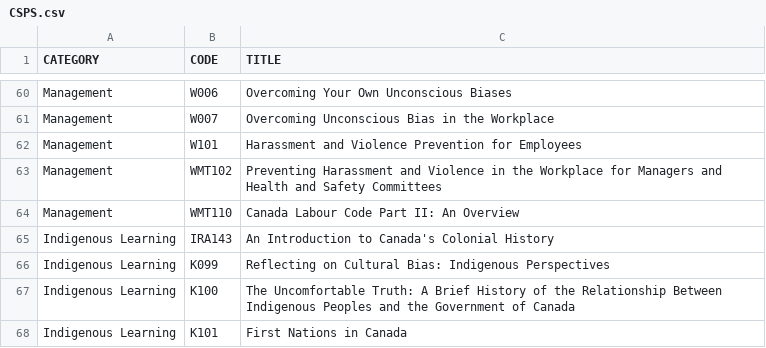
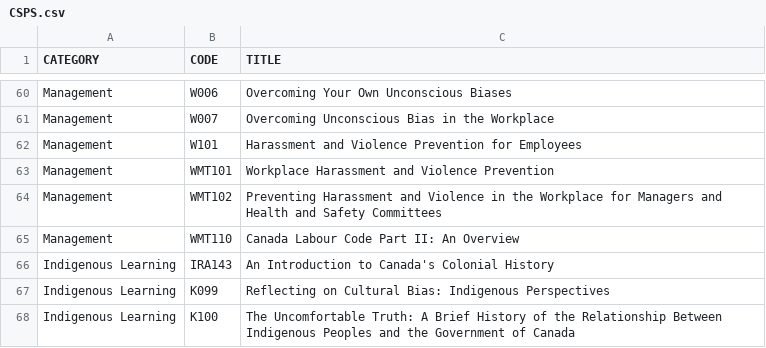
Before and after one commit to onshisan/onshisan.github.io, a CSV file: _data/CSPS.csv, drawn as a sheet; only a part is shown, gaps mark what is left out; the shorter side is filled out with more unchanged rows; the diff names each change by its address in the sheet, - before the commit and + after, or states it on an @@ line.

Commit message:
Update CSPS.csv
Add WMT101

```diff
--- a/_data/CSPS.csv
+++ b/_data/CSPS.csv
+row 63: Management | WMT101 | Workplace Harassment and Violence Prevention
```
